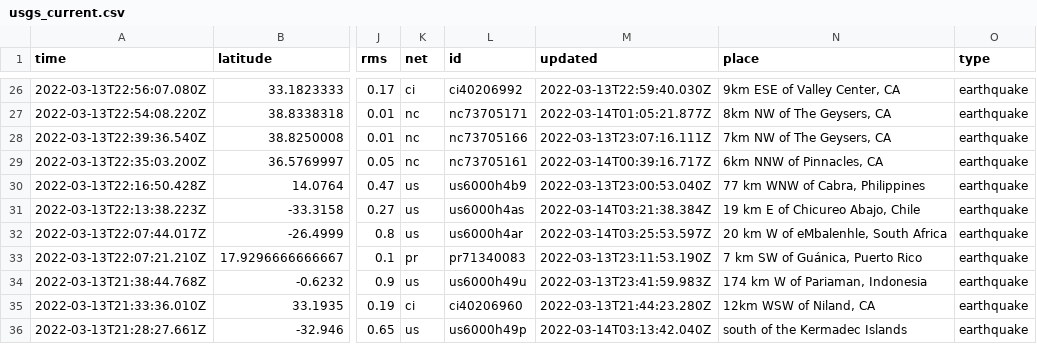
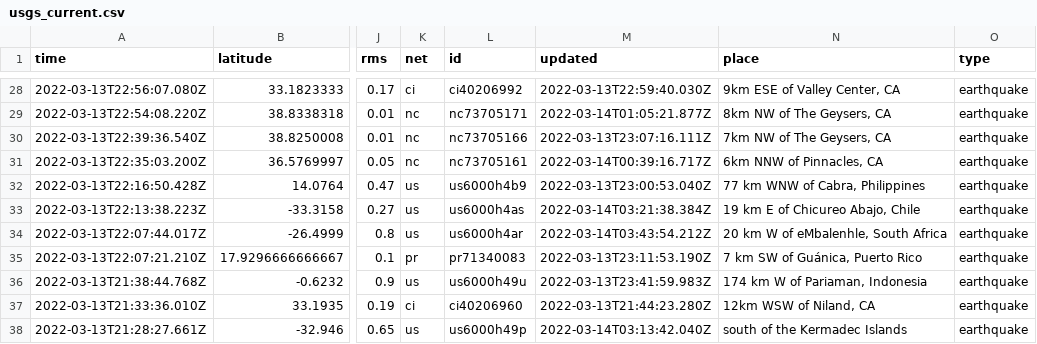
Before and after one commit to lambrechts/nicar2022-github-actions, a CSV file: usgs_current.csv, drawn as a sheet; only a part is shown, gaps mark what is left out; addresses are those after the commit; the diff covers the shown part only; the diff names each change by its address in the sheet, - before the commit and + after, or states it on an @@ line.

```diff
--- a/usgs_current.csv
+++ b/usgs_current.csv
-M34 (updated): 2022-03-14T03:25:53.597Z
+M34 (updated): 2022-03-14T03:43:54.212Z
```
Also changed, not shown: 2 added rows, 1 removed row and 4 edited cells elsewhere in this file, usgs_main.csv.
